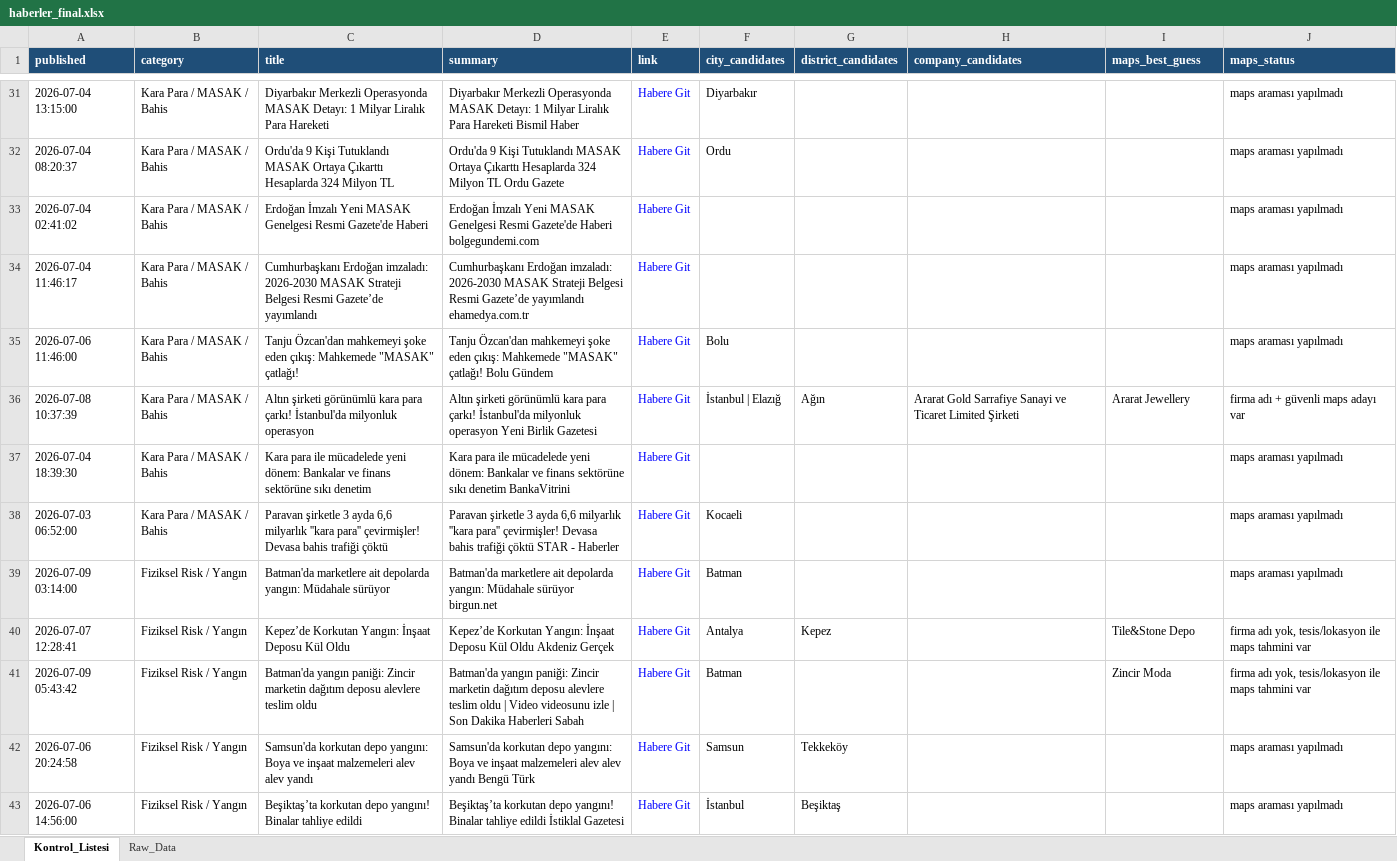
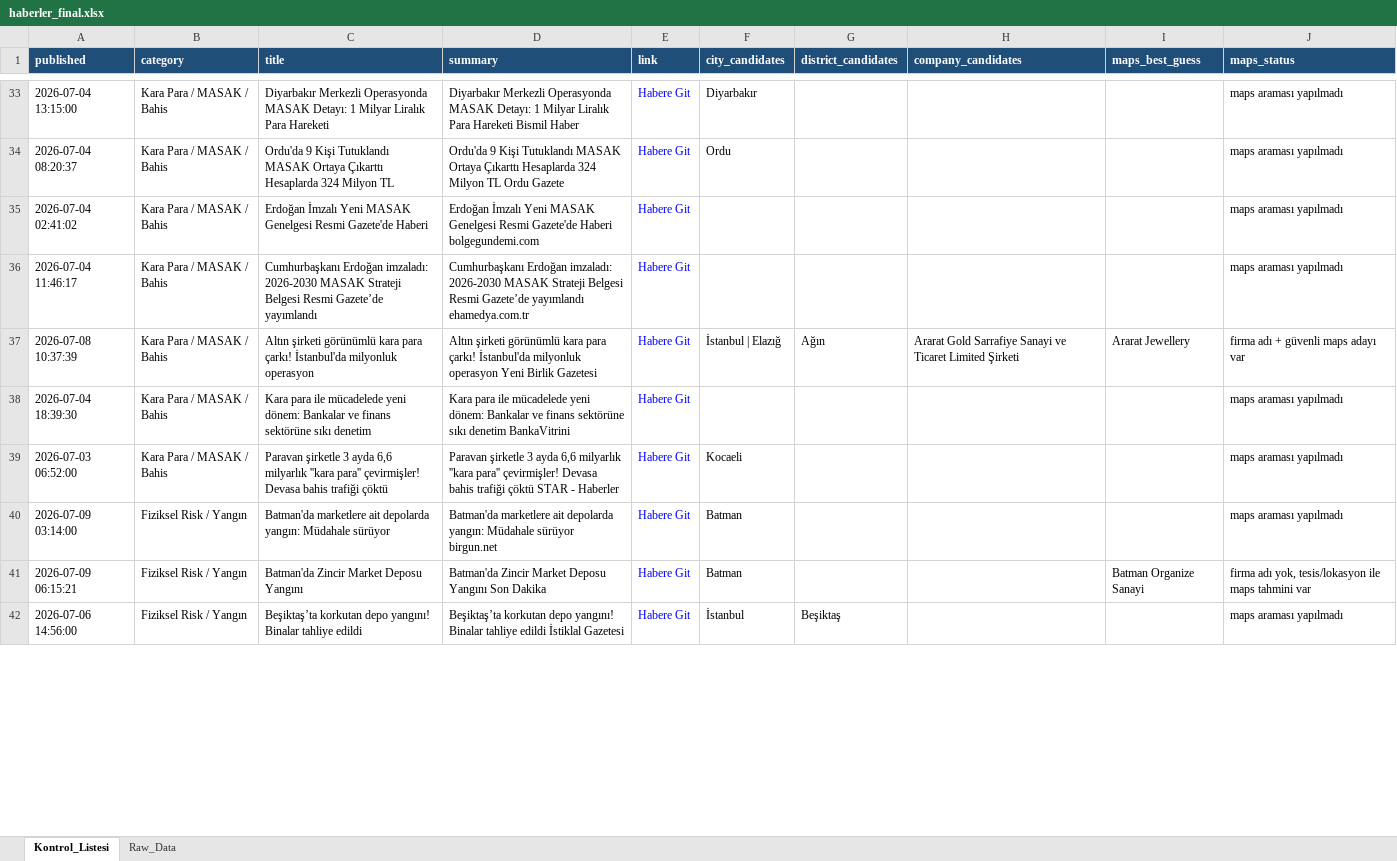
Before and after one commit to MuhammedMustafaSungur/haber-risk-monitor, an Excel workbook: data/haberler_final.xlsx, sheet Kontrol_Listesi, drawn as a sheet; only a part is shown, gaps mark what is left out; values as stored, in another font and other column widths than the file's, no borders; removed rows and columns are numbered as before the commit, all else as after; the diff covers the shown part only; the diff names each change by its address in the sheet, - before the commit and + after, or states it on an @@ line.

```diff
--- a/data/haberler_final.xlsx (sheet Kontrol_Listesi)
+++ b/data/haberler_final.xlsx (sheet Kontrol_Listesi)
@@ row 35 moved to row 8: 2026-07-06 11:46:00 @@
-row 40: 2026-07-07 12:28:41 | Fiziksel Risk / Yangın | Kepez’de Korkutan Yangın: İnşaat Deposu Kül Oldu | Kepez’de Korkutan Yangın: İnşaat Deposu Kül Oldu Akdeniz Gerçek | Habere Git | Antalya | Kepez |  | Tile&Stone Depo | firma adı yok, tesis/lokasyon ile maps tahmini var
-A41 (published): 2026-07-09 05:43:42
+A41 (published): 2026-07-09 06:15:21
-C41 (title): Batman'da yangın paniği: Zincir marketin dağıtım deposu alevlere teslim oldu
+C41 (title): Batman'da Zincir Market Deposu Yangını
-D41 (summary): Batman'da yangın paniği: Zincir marketin dağıtım deposu alevlere teslim oldu | Video videosunu izle | Son Dakika Haberleri Sabah
+D41 (summary): Batman'da Zincir Market Deposu Yangını Son Dakika
-I41 (maps_best_guess): Zincir Moda
+I41 (maps_best_guess): Batman Organize Sanayi
-row 42: 2026-07-06 20:24:58 | Fiziksel Risk / Yangın | Samsun'da korkutan depo yangını: Boya ve inşaat malzemeleri alev alev yandı | Samsun'da korkutan depo yangını: Boya ve inşaat malzemeleri alev alev yandı Bengü Türk | Habere Git | Samsun | Tekkeköy |  |  | maps araması yapılmadı
```
Also changed, not shown: 47 added rows, 30 removed rows, 10 moved rows and 64 edited cells elsewhere in this sheet, sheet Raw_Data, 1 other file.
